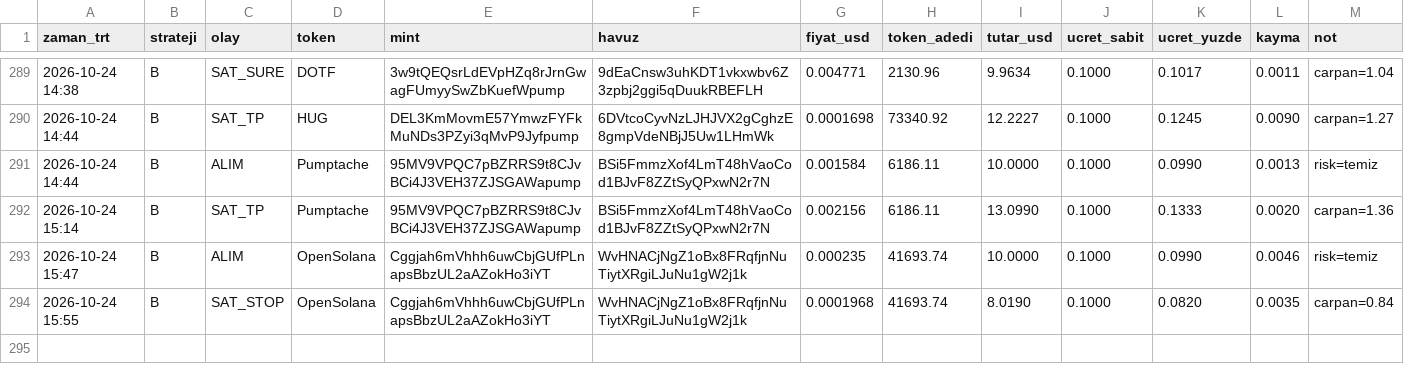
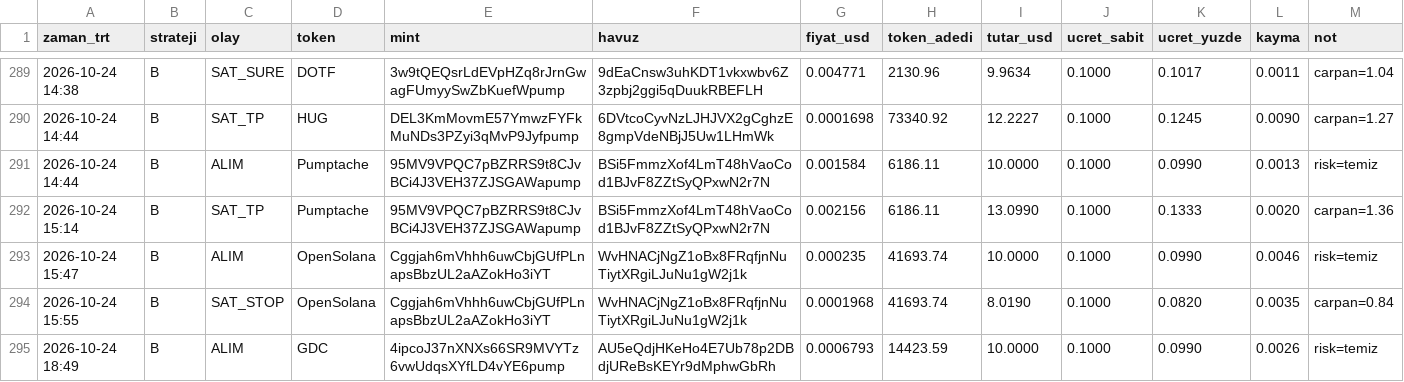
Before and after one commit to FurkanGulerci/memecoin-demo, a CSV file: trades.csv, drawn as a sheet; only a part is shown, gaps mark what is left out; the diff names each change by its address in the sheet, - before the commit and + after, or states it on an @@ line.

```diff
--- a/trades.csv
+++ b/trades.csv
+row 295: 2026-10-24 18:49 | B | ALIM | GDC | 4ipcoJ37nXNXs66SR9MVYTz6vwUdqsXYfLD4vYE6pump | AU5eQdjHKeHo4E7Ub78p2DBdjUReBsKEYr9dMphwGbRh | 0.0006793 | 14423.59 | 10.0000 | 0.1000 | 0.0990 | 0.0026 | risk=temiz
```
Also changed, not shown: 1 other file.
